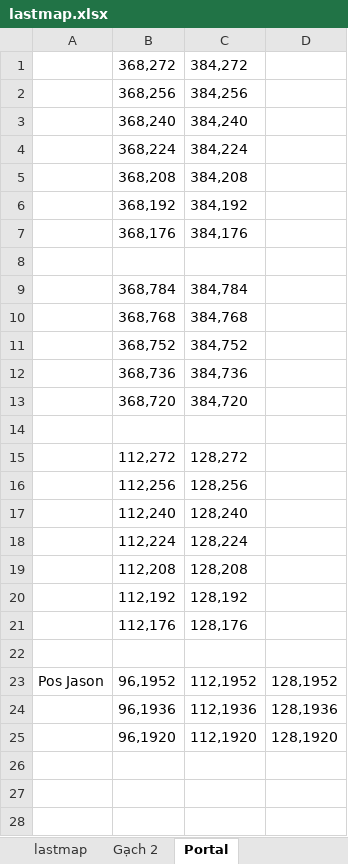
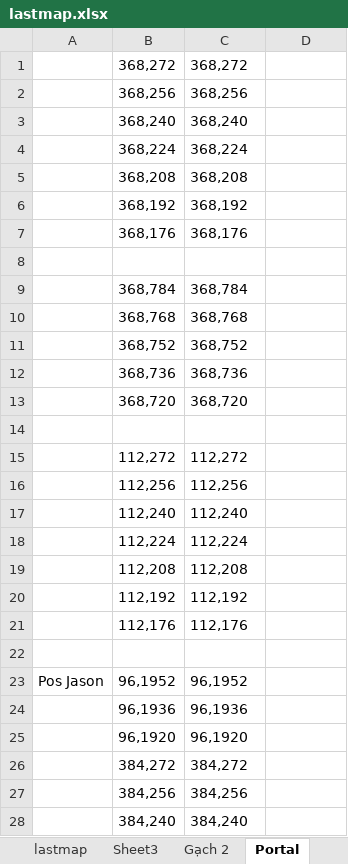
Before and after one commit to huyenvo15012000/nhapmongame, an Excel workbook: 05-ScenceManager/tile/lastmap.xlsx, sheet Portal, drawn as a sheet; only a part is shown; values as stored, in another font and other column widths than the file's, no borders; the diff covers the shown part only; the diff names each change by its address in the sheet, - before the commit and + after, or states it on an @@ line.

```diff
--- a/05-ScenceManager/tile/lastmap.xlsx (sheet Portal)
+++ b/05-ScenceManager/tile/lastmap.xlsx (sheet Portal)
+sheet tab: Sheet3
-C1: 384,272
+C1: 368,272
-C2: 384,256
+C2: 368,256
-C3: 384,240
+C3: 368,240
-C4: 384,224
+C4: 368,224
-C5: 384,208
+C5: 368,208
-C6: 384,192
+C6: 368,192
-C7: 384,176
+C7: 368,176
-C9: 384,784
+C9: 368,784
-C10: 384,768
+C10: 368,768
-C11: 384,752
+C11: 368,752
-C12: 384,736
+C12: 368,736
-C13: 384,720
+C13: 368,720
-C15: 128,272
+C15: 112,272
-C16: 128,256
+C16: 112,256
-C17: 128,240
+C17: 112,240
-C18: 128,224
+C18: 112,224
-C19: 128,208
+C19: 112,208
-C20: 128,192
+C20: 112,192
-C21: 128,176
+C21: 112,176
-C23: 112,1952
+C23: 96,1952
-D23: 128,1952
+D23: (empty)
-C24: 112,1936
+C24: 96,1936
-D24: 128,1936
+D24: (empty)
-C25: 112,1920
+C25: 96,1920
-D25: 128,1920
+D25: (empty)
+row 26:  | 384,272 | 384,272
+row 27:  | 384,256 | 384,256
+row 28:  | 384,240 | 384,240
```
Also changed, not shown: 25 added rows elsewhere in this sheet, 05-ScenceManager/textures/lastmap_x_y.xlsx, Enemies.xlsx, 18 other files.
